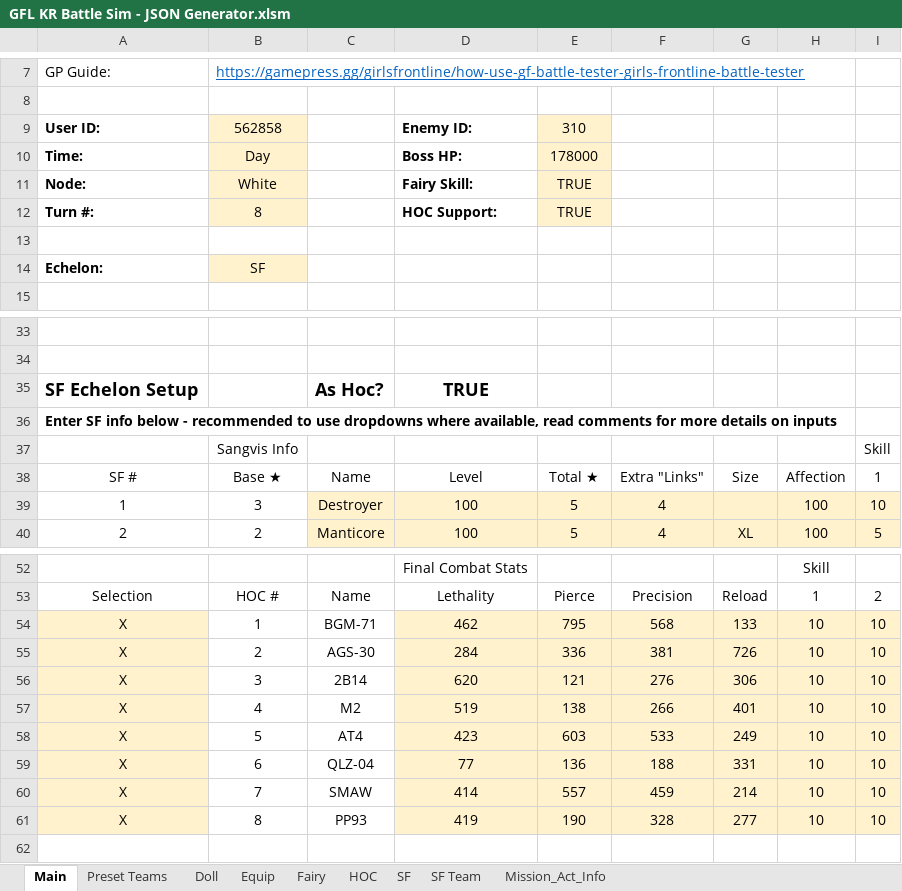
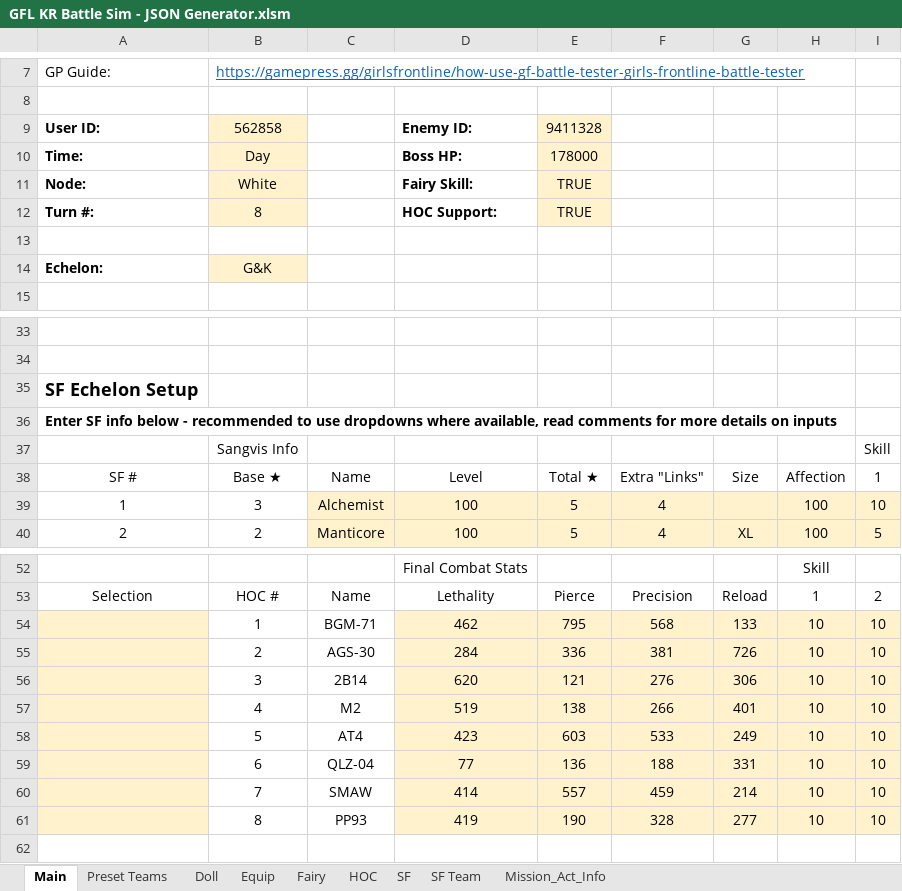
Before and after one commit to randomqwerty/GFLBattleSim-JSONGenerator, an Excel workbook: GFL KR Battle Sim - JSON Generator.xlsm, sheet Main, drawn as a sheet; only a part is shown, gaps mark what is left out; values as stored, in another font and other column widths than the file's, no borders; charts and pictures and conditional formats not drawn; the diff names each change by its address in the sheet, - before the commit and + after, or states it on an @@ line.

```diff
--- a/GFL KR Battle Sim - JSON Generator.xlsm (sheet Main)
+++ b/GFL KR Battle Sim - JSON Generator.xlsm (sheet Main)
-E9: 310
+E9: 9411328
-B14: SF
+B14: G&K
-C35: As Hoc?
+C35: (empty)
-D35: TRUE
+D35: (empty)
-C39: Destroyer
+C39: Alchemist
-A54:A61: X
+A54:A61: (empty)
```
Also changed, not shown: sheet SF Team, sheet Equip, sheet SF, sheet Doll, sheet HOC, sheet Fairy.
